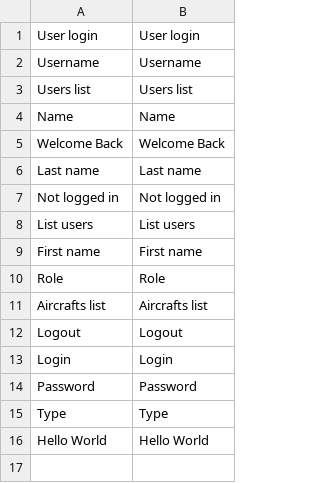
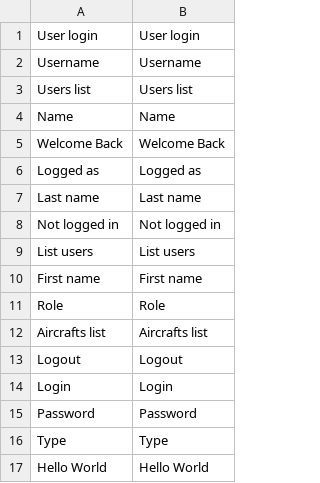
Before and after one commit to edderrd/Aerocal, a CSV file: languages/en/default.csv, drawn as a sheet; the diff names each change by its address in the sheet, - before the commit and + after, or states it on an @@ line.

```diff
--- a/languages/en/default.csv
+++ b/languages/en/default.csv
+row 6: Logged as | Logged as
```
Also changed, not shown: languages/es/default.csv, 5 other files.
